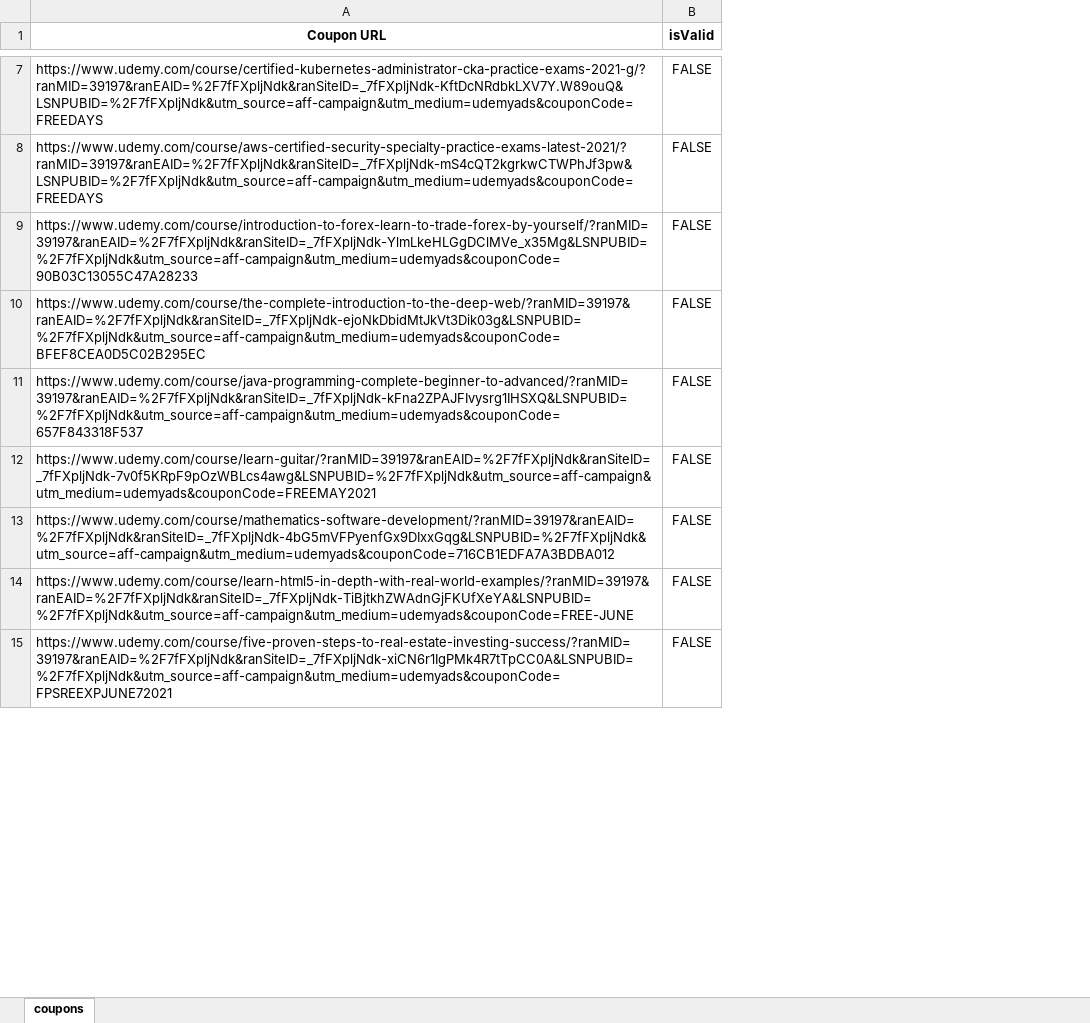
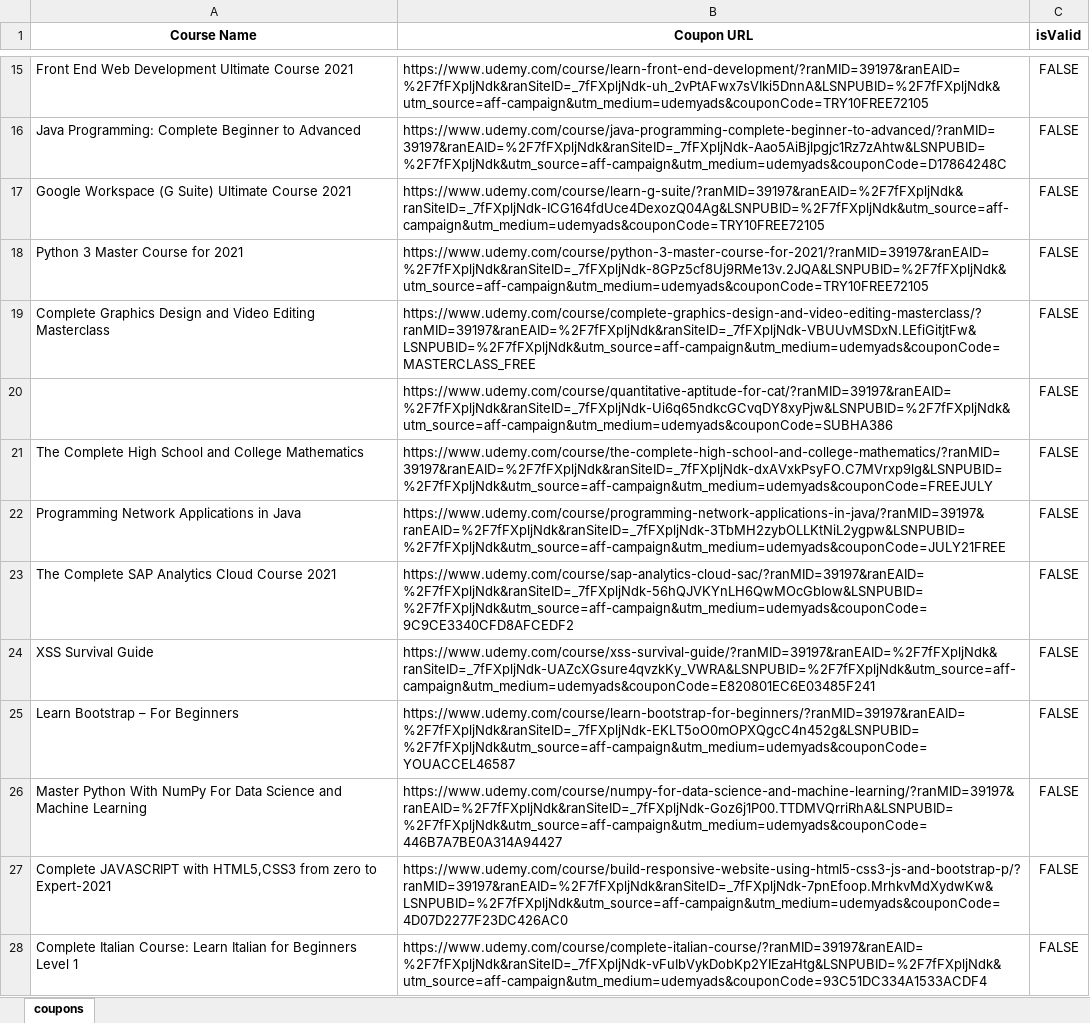
Before and after one commit to jjnanthakumar/python-udemycoupon-scrape, an Excel workbook: CouponsData.xlsx, sheet coupons, drawn as a sheet; only a part is shown, gaps mark what is left out; values as stored, in another font and other column widths than the file's, no borders; addresses are those after the commit; the diff covers the shown part only; the diff names each change by its address in the sheet, - before the commit and + after, or states it on an @@ line.

```diff
--- a/CouponsData.xlsx (sheet coupons)
+++ b/CouponsData.xlsx (sheet coupons)
+column A (Course Name), row 16: Java Programming: Complete Beginner to Advanced; rows 19-22: Complete Graphics Design and Video Editing Masterclass |  | The Complete High School and College Mathematics | Programming Network Applications in Java; rows 24-27: XSS Survival Guide | Learn Bootstrap – For Beginners | Master Python With NumPy For Data Science and Machine Learning | Complete JAVASCRIPT with HTML5,CSS3 from zero to Expert-2021
+row 15: Front End Web Development Ultimate Course 2021 | https://www.udemy.com/course/learn-front-end-development/?ranMID=39197&ranEAID=%2F7fFXpljNdk&ranSiteID=_7fFXpljNdk-uh_2vPtAFwx7sVIki5DnnA&LSNPUBID=%2F7fFXpljNdk&utm_source=aff-campaign&utm_medium=udemyads&couponCode=TRY10FREE72105 | FALSE
-B16 (Coupon URL): https://www.udemy.com/course/certified-kubernetes-administrator-cka-practice-exams-2021-g/?ranMID=39197&ranEAID=%2F7fFXpljNdk&ranSiteID=_7fFXpljNdk-KftDcNRdbkLXV7Y.W89ouQ&LSNPUBID=%2F7fFXpljNdk&utm_source=aff-campaign&utm_medium=udemyads&couponCode=FREEDAYS
+B16 (Coupon URL): https://www.udemy.com/course/java-programming-complete-beginner-to-advanced/?ranMID=39197&ranEAID=%2F7fFXpljNdk&ranSiteID=_7fFXpljNdk-Aao5AiBjlpgjc1Rz7zAhtw&LSNPUBID=%2F7fFXpljNdk&utm_source=aff-campaign&utm_medium=udemyads&couponCode=D17864248C
+row 17: Google Workspace (G Suite) Ultimate Course 2021 | https://www.udemy.com/course/learn-g-suite/?ranMID=39197&ranEAID=%2F7fFXpljNdk&ranSiteID=_7fFXpljNdk-ICG164fdUce4DexozQ04Ag&LSNPUBID=%2F7fFXpljNdk&utm_source=aff-campaign&utm_medium=udemyads&couponCode=TRY10FREE72105 | FALSE
+row 18: Python 3 Master Course for 2021 | https://www.udemy.com/course/python-3-master-course-for-2021/?ranMID=39197&ranEAID=%2F7fFXpljNdk&ranSiteID=_7fFXpljNdk-8GPz5cf8Uj9RMe13v.2JQA&LSNPUBID=%2F7fFXpljNdk&utm_source=aff-campaign&utm_medium=udemyads&couponCode=TRY10FREE72105 | FALSE
-B19 (Coupon URL): https://www.udemy.com/course/aws-certified-security-specialty-practice-exams-latest-2021/?ranMID=39197&ranEAID=%2F7fFXpljNdk&ranSiteID=_7fFXpljNdk-mS4cQT2kgrkwCTWPhJf3pw&LSNPUBID=%2F7fFXpljNdk&utm_source=aff-campaign&utm_medium=udemyads&couponCode=FREEDAYS
+B19 (Coupon URL): https://www.udemy.com/course/complete-graphics-design-and-video-editing-masterclass/?ranMID=39197&ranEAID=%2F7fFXpljNdk&ranSiteID=_7fFXpljNdk-VBUUvMSDxN.LEfiGitjtFw&LSNPUBID=%2F7fFXpljNdk&utm_source=aff-campaign&utm_medium=udemyads&couponCode=MASTERCLASS_FREE
-B20 (Coupon URL): https://www.udemy.com/course/introduction-to-forex-learn-to-trade-forex-by-yourself/?ranMID=39197&ranEAID=%2F7fFXpljNdk&ranSiteID=_7fFXpljNdk-YlmLkeHLGgDClMVe_x35Mg&LSNPUBID=%2F7fFXpljNdk&utm_source=aff-campaign&utm_medium=udemyads&couponCode=90B03C13055C47A28233
+B20 (Coupon URL): https://www.udemy.com/course/quantitative-aptitude-for-cat/?ranMID=39197&ranEAID=%2F7fFXpljNdk&ranSiteID=_7fFXpljNdk-Ui6q65ndkcGCvqDY8xyPjw&LSNPUBID=%2F7fFXpljNdk&utm_source=aff-campaign&utm_medium=udemyads&couponCode=SUBHA386
-B21 (Coupon URL): https://www.udemy.com/course/the-complete-introduction-to-the-deep-web/?ranMID=39197&ranEAID=%2F7fFXpljNdk&ranSiteID=_7fFXpljNdk-ejoNkDbidMtJkVt3Dik03g&LSNPUBID=%2F7fFXpljNdk&utm_source=aff-campaign&utm_medium=udemyads&couponCode=BFEF8CEA0D5C02B295EC
+B21 (Coupon URL): https://www.udemy.com/course/the-complete-high-school-and-college-mathematics/?ranMID=39197&ranEAID=%2F7fFXpljNdk&ranSiteID=_7fFXpljNdk-dxAVxkPsyFO.C7MVrxp9lg&LSNPUBID=%2F7fFXpljNdk&utm_source=aff-campaign&utm_medium=udemyads&couponCode=FREEJULY
-B22 (Coupon URL): https://www.udemy.com/course/java-programming-complete-beginner-to-advanced/?ranMID=39197&ranEAID=%2F7fFXpljNdk&ranSiteID=_7fFXpljNdk-kFna2ZPAJFIvysrg1IHSXQ&LSNPUBID=%2F7fFXpljNdk&utm_source=aff-campaign&utm_medium=udemyads&couponCode=657F843318F537
+B22 (Coupon URL): https://www.udemy.com/course/programming-network-applications-in-java/?ranMID=39197&ranEAID=%2F7fFXpljNdk&ranSiteID=_7fFXpljNdk-3TbMH2zybOLLKtNiL2ygpw&LSNPUBID=%2F7fFXpljNdk&utm_source=aff-campaign&utm_medium=udemyads&couponCode=JULY21FREE
+row 23: The Complete SAP Analytics Cloud Course 2021 | https://www.udemy.com/course/sap-analytics-cloud-sac/?ranMID=39197&ranEAID=%2F7fFXpljNdk&ranSiteID=_7fFXpljNdk-56hQJVKYnLH6QwMOcGbIow&LSNPUBID=%2F7fFXpljNdk&utm_source=aff-campaign&utm_medium=udemyads&couponCode=9C9CE3340CFD8AFCEDF2 | FALSE
-B24 (Coupon URL): https://www.udemy.com/course/learn-guitar/?ranMID=39197&ranEAID=%2F7fFXpljNdk&ranSiteID=_7fFXpljNdk-7v0f5KRpF9pOzWBLcs4awg&LSNPUBID=%2F7fFXpljNdk&utm_source=aff-campaign&utm_medium=udemyads&couponCode=FREEMAY2021
+B24 (Coupon URL): https://www.udemy.com/course/xss-survival-guide/?ranMID=39197&ranEAID=%2F7fFXpljNdk&ranSiteID=_7fFXpljNdk-UAZcXGsure4qvzkKy_VWRA&LSNPUBID=%2F7fFXpljNdk&utm_source=aff-campaign&utm_medium=udemyads&couponCode=E820801EC6E03485F241
-B25 (Coupon URL): https://www.udemy.com/course/mathematics-software-development/?ranMID=39197&ranEAID=%2F7fFXpljNdk&ranSiteID=_7fFXpljNdk-4bG5mVFPyenfGx9DIxxGqg&LSNPUBID=%2F7fFXpljNdk&utm_source=aff-campaign&utm_medium=udemyads&couponCode=716CB1EDFA7A3BDBA012
+B25 (Coupon URL): https://www.udemy.com/course/learn-bootstrap-for-beginners/?ranMID=39197&ranEAID=%2F7fFXpljNdk&ranSiteID=_7fFXpljNdk-EKLT5oO0mOPXQgcC4n452g&LSNPUBID=%2F7fFXpljNdk&utm_source=aff-campaign&utm_medium=udemyads&couponCode=YOUACCEL46587
-B26 (Coupon URL): https://www.udemy.com/course/learn-html5-in-depth-with-real-world-examples/?ranMID=39197&ranEAID=%2F7fFXpljNdk&ranSiteID=_7fFXpljNdk-TiBjtkhZWAdnGjFKUfXeYA&LSNPUBID=%2F7fFXpljNdk&utm_source=aff-campaign&utm_medium=udemyads&couponCode=FREE-JUNE
+B26 (Coupon URL): https://www.udemy.com/course/numpy-for-data-science-and-machine-learning/?ranMID=39197&ranEAID=%2F7fFXpljNdk&ranSiteID=_7fFXpljNdk-Goz6j1P00.TTDMVQrriRhA&LSNPUBID=%2F7fFXpljNdk&utm_source=aff-campaign&utm_medium=udemyads&couponCode=446B7A7BE0A314A94427
-B27 (Coupon URL): https://www.udemy.com/course/five-proven-steps-to-real-estate-investing-success/?ranMID=39197&ranEAID=%2F7fFXpljNdk&ranSiteID=_7fFXpljNdk-xiCN6r1IgPMk4R7tTpCC0A&LSNPUBID=%2F7fFXpljNdk&utm_source=aff-campaign&utm_medium=udemyads&couponCode=FPSREEXPJUNE72021
+B27 (Coupon URL): https://www.udemy.com/course/build-responsive-website-using-html5-css3-js-and-bootstrap-p/?ranMID=39197&ranEAID=%2F7fFXpljNdk&ranSiteID=_7fFXpljNdk-7pnEfoop.MrhkvMdXydwKw&LSNPUBID=%2F7fFXpljNdk&utm_source=aff-campaign&utm_medium=udemyads&couponCode=4D07D2277F23DC426AC0
+row 28: Complete Italian Course: Learn Italian for Beginners Level 1 | https://www.udemy.com/course/complete-italian-course/?ranMID=39197&ranEAID=%2F7fFXpljNdk&ranSiteID=_7fFXpljNdk-vFuIbVykDobKp2YIEzaHtg&LSNPUBID=%2F7fFXpljNdk&utm_source=aff-campaign&utm_medium=udemyads&couponCode=93C51DC334A1533ACDF4 | FALSE
```
Also changed, not shown: 19 added rows and 27 edited cells elsewhere in this sheet, 2 other files.
